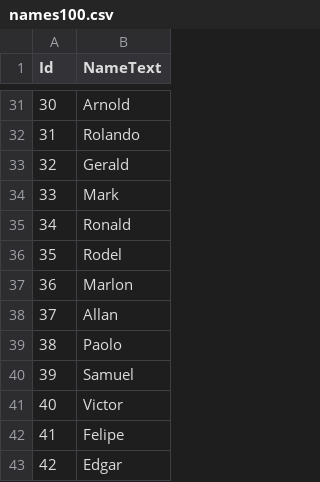
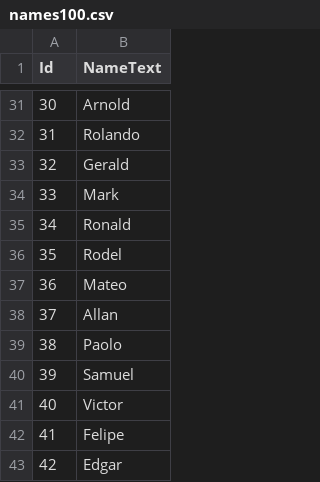
Before and after one commit to punkouter25/PoBabyNames, a CSV file: PoBabyNames/names100.csv, drawn as a sheet; only a part is shown, gaps mark what is left out.

```diff
--- a/PoBabyNames/names100.csv
+++ b/PoBabyNames/names100.csv
@@ -36,3 +36,3 @@ Id,NameText
 35,Rodel
-36,Marlon
+36,Mateo
 37,Allan
```
Also changed, not shown: 10 other files.
